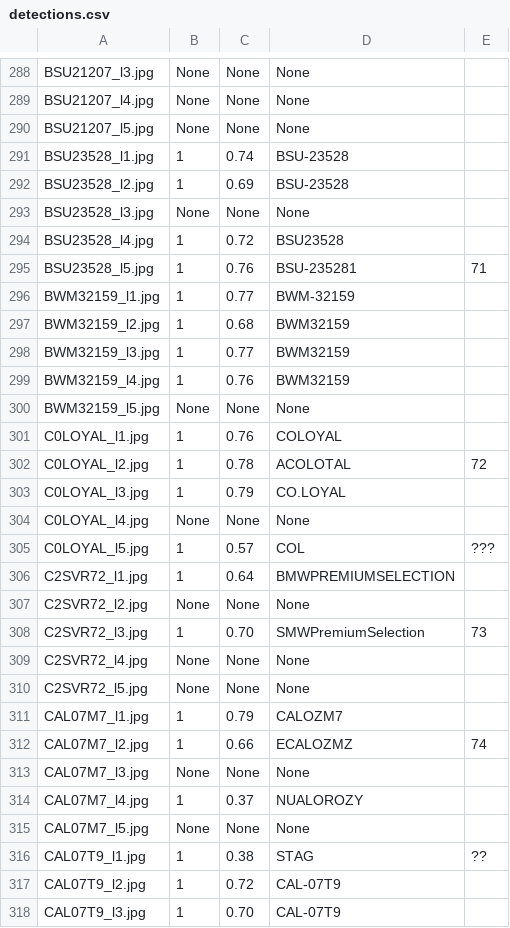
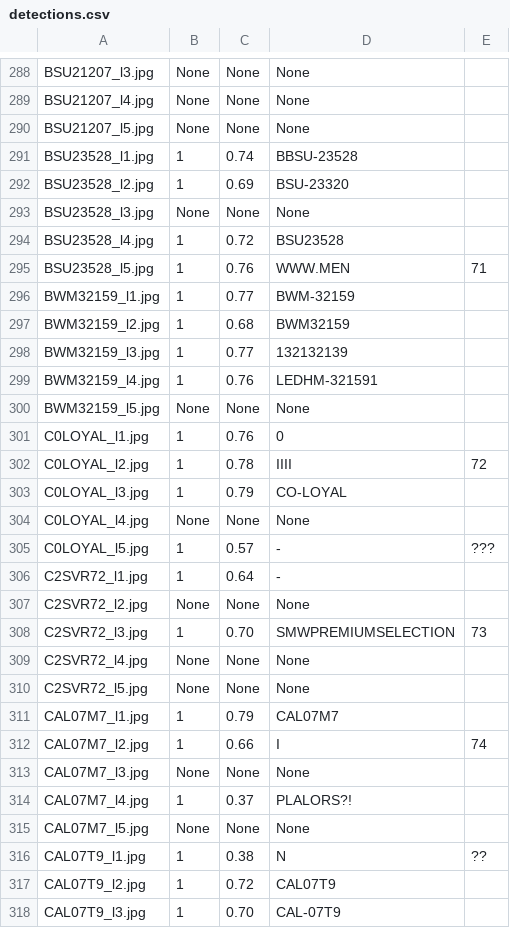
Before and after one commit to DominikRoczan/computervison-detection-and-blur-ocr-plate-yolo, a CSV file: 03_output_csv/detections.csv, drawn as a sheet; only a part is shown, gaps mark what is left out; the diff covers the shown part only.

```diff
--- a/03_output_csv/detections.csv
+++ b/03_output_csv/detections.csv
@@ -290,29 +290,29 @@ BSU21207_l4.jpg,None,None,None,
 BSU21207_l5.jpg,None,None,None,
-BSU23528_l1.jpg,1,0.74,BSU-23528,
-BSU23528_l2.jpg,1,0.69,BSU-23528,
+BSU23528_l1.jpg,1,0.74,BBSU-23528,
+BSU23528_l2.jpg,1,0.69,BSU-23320,
 BSU23528_l3.jpg,None,None,None,
 BSU23528_l4.jpg,1,0.72,BSU23528,
-BSU23528_l5.jpg,1,0.76,BSU-235281,71
+BSU23528_l5.jpg,1,0.76,WWW.MEN,71
 BWM32159_l1.jpg,1,0.77,BWM-32159,
 BWM32159_l2.jpg,1,0.68,BWM32159,
-BWM32159_l3.jpg,1,0.77,BWM32159,
-BWM32159_l4.jpg,1,0.76,BWM32159,
+BWM32159_l3.jpg,1,0.77,132132139,
+BWM32159_l4.jpg,1,0.76,LEDHM-321591,
 BWM32159_l5.jpg,None,None,None,
-C0LOYAL_l1.jpg,1,0.76,COLOYAL,
-C0LOYAL_l2.jpg,1,0.78,ACOLOTAL,72
-C0LOYAL_l3.jpg,1,0.79,CO.LOYAL,
+C0LOYAL_l1.jpg,1,0.76,0,
+C0LOYAL_l2.jpg,1,0.78,IIII,72
+C0LOYAL_l3.jpg,1,0.79,CO-LOYAL,
 C0LOYAL_l4.jpg,None,None,None,
-C0LOYAL_l5.jpg,1,0.57,COL,???
-C2SVR72_l1.jpg,1,0.64,BMWPREMIUMSELECTION,
+C0LOYAL_l5.jpg,1,0.57,-,???
+C2SVR72_l1.jpg,1,0.64,-,
 C2SVR72_l2.jpg,None,None,None,
-C2SVR72_l3.jpg,1,0.70,SMWPremiumSelection,73
+C2SVR72_l3.jpg,1,0.70,SMWPREMIUMSELECTION,73
 C2SVR72_l4.jpg,None,None,None,
 C2SVR72_l5.jpg,None,None,None,
-CAL07M7_l1.jpg,1,0.79,CALOZM7,
-CAL07M7_l2.jpg,1,0.66,ECALOZMZ,74
+CAL07M7_l1.jpg,1,0.79,CAL07M7,
+CAL07M7_l2.jpg,1,0.66,I,74
 CAL07M7_l3.jpg,None,None,None,
-CAL07M7_l4.jpg,1,0.37,NUALOROZY,
+CAL07M7_l4.jpg,1,0.37,PLALORS?!,
 CAL07M7_l5.jpg,None,None,None,
-CAL07T9_l1.jpg,1,0.38,STAG,??
-CAL07T9_l2.jpg,1,0.72,CAL-07T9,
+CAL07T9_l1.jpg,1,0.38,N,??
+CAL07T9_l2.jpg,1,0.72,CAL07T9,
 CAL07T9_l3.jpg,1,0.70,CAL-07T9,
```
Also changed, not shown: 1 added row and 117 edited cells elsewhere in this file.
